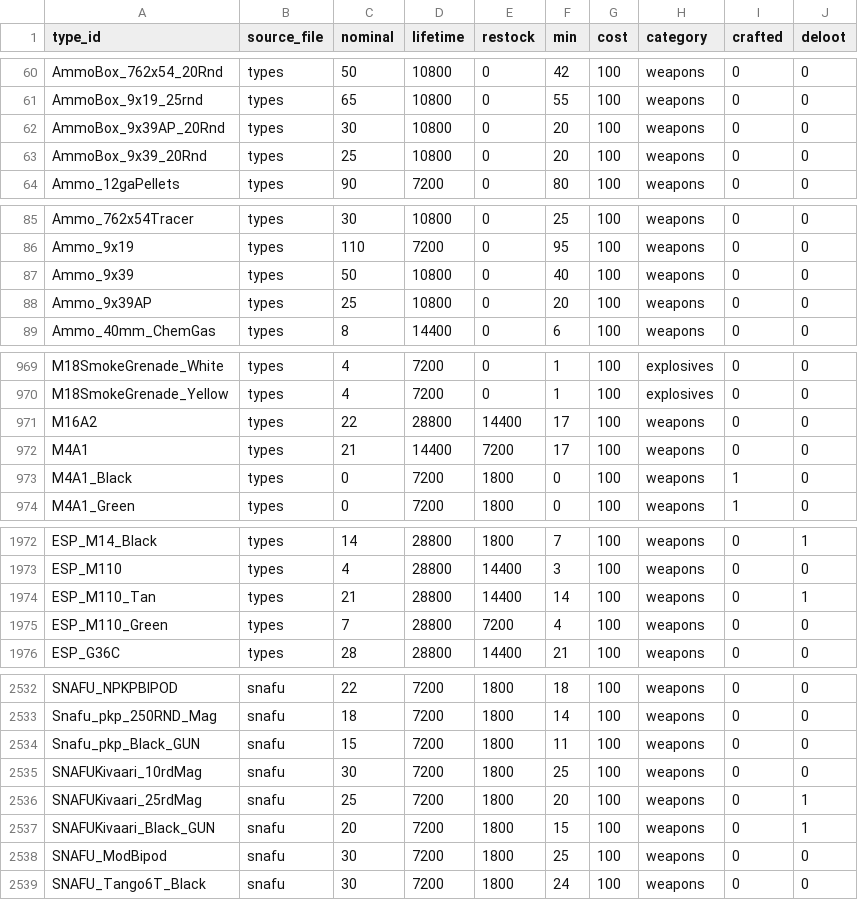
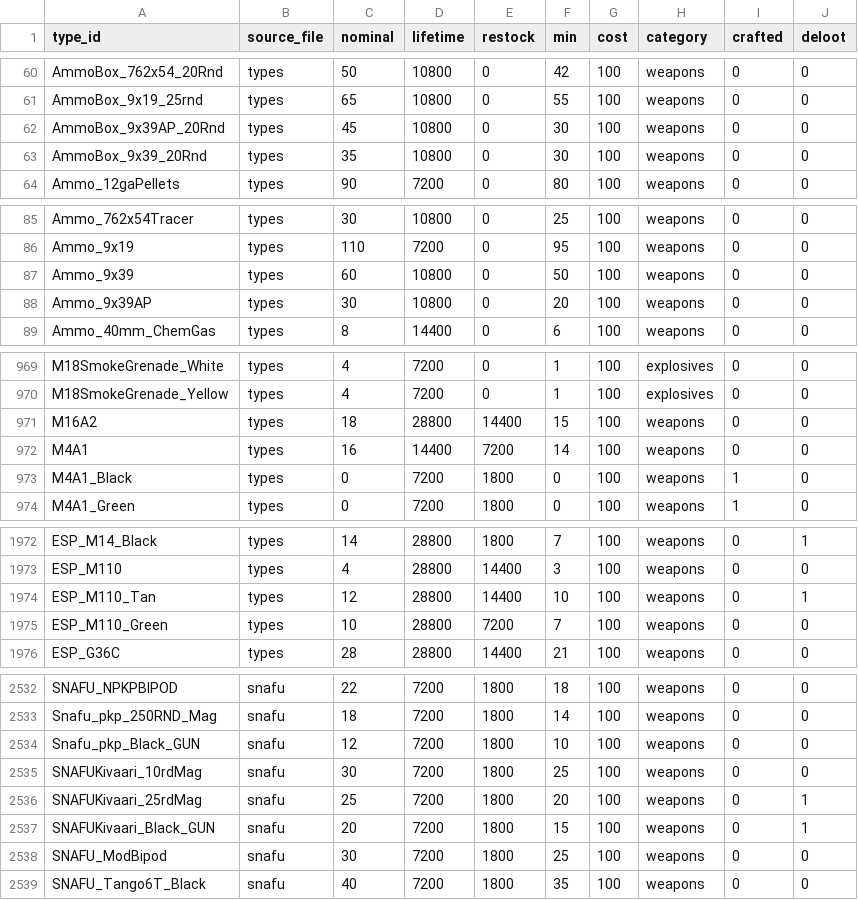
Before and after one commit to Andrew-InTheBox/Dayz-Expansion-DeerIsle, a CSV file: custom_scripts/dim_types/dim_types.csv, drawn as a sheet; only a part is shown, gaps mark what is left out; the diff covers the shown part only.

```diff
--- a/custom_scripts/dim_types/dim_types.csv
+++ b/custom_scripts/dim_types/dim_types.csv
@@ -61,4 +61,4 @@ AmmoBox_762x54_20Rnd,types,50,10800,0,42,100,weapons,0,0
 AmmoBox_9x19_25rnd,types,65,10800,0,55,100,weapons,0,0
-AmmoBox_9x39AP_20Rnd,types,30,10800,0,20,100,weapons,0,0
-AmmoBox_9x39_20Rnd,types,25,10800,0,20,100,weapons,0,0
+AmmoBox_9x39AP_20Rnd,types,45,10800,0,30,100,weapons,0,0
+AmmoBox_9x39_20Rnd,types,35,10800,0,30,100,weapons,0,0
 Ammo_12gaPellets,types,90,7200,0,80,100,weapons,0,0
@@ -86,4 +86,4 @@ Ammo_762x54Tracer,types,30,10800,0,25,100,weapons,0,0
 Ammo_9x19,types,110,7200,0,95,100,weapons,0,0
-Ammo_9x39,types,50,10800,0,40,100,weapons,0,0
-Ammo_9x39AP,types,25,10800,0,20,100,weapons,0,0
+Ammo_9x39,types,60,10800,0,50,100,weapons,0,0
+Ammo_9x39AP,types,30,10800,0,20,100,weapons,0,0
 Ammo_40mm_ChemGas,types,8,14400,0,6,100,weapons,0,0
@@ -970,4 +970,4 @@ M18SmokeGrenade_White,types,4,7200,0,1,100,explosives,0,0
 M18SmokeGrenade_Yellow,types,4,7200,0,1,100,explosives,0,0
-M16A2,types,22,28800,14400,17,100,weapons,0,0
-M4A1,types,21,14400,7200,17,100,weapons,0,0
+M16A2,types,18,28800,14400,15,100,weapons,0,0
+M4A1,types,16,14400,7200,14,100,weapons,0,0
 M4A1_Black,types,0,7200,1800,0,100,weapons,1,0
@@ -1973,4 +1973,4 @@ ESP_M14_Black,types,14,28800,1800,7,100,weapons,0,1
 ESP_M110,types,4,28800,14400,3,100,weapons,0,0
-ESP_M110_Tan,types,21,28800,14400,14,100,weapons,0,1
-ESP_M110_Green,types,7,28800,7200,4,100,weapons,0,0
+ESP_M110_Tan,types,12,28800,14400,10,100,weapons,0,1
+ESP_M110_Green,types,10,28800,7200,7,100,weapons,0,0
 ESP_G36C,types,28,28800,14400,21,100,weapons,0,0
@@ -2533,3 +2533,3 @@ SNAFU_NPKPBIPOD,snafu,22,7200,1800,18,100,weapons,0,0
 Snafu_pkp_250RND_Mag,snafu,18,7200,1800,14,100,weapons,0,0
-Snafu_pkp_Black_GUN,snafu,15,7200,1800,11,100,weapons,0,0
+Snafu_pkp_Black_GUN,snafu,12,7200,1800,10,100,weapons,0,0
 SNAFUKivaari_10rdMag,snafu,30,7200,1800,25,100,weapons,0,0
@@ -2538,2 +2538,2 @@ SNAFUKivaari_Black_GUN,snafu,20,7200,1800,15,100,weapons,0,1
 SNAFU_ModBipod,snafu,30,7200,1800,25,100,weapons,0,0
-SNAFU_Tango6T_Black,snafu,30,7200,1800,24,100,weapons,0,0
+SNAFU_Tango6T_Black,snafu,40,7200,1800,35,100,weapons,0,0
```
Also changed, not shown: 41 edited cells elsewhere in this file, custom_scripts/dim_types/bridge_type_value.csv, custom_scripts/dim_types/dim_usages.csv, 13 other files.
